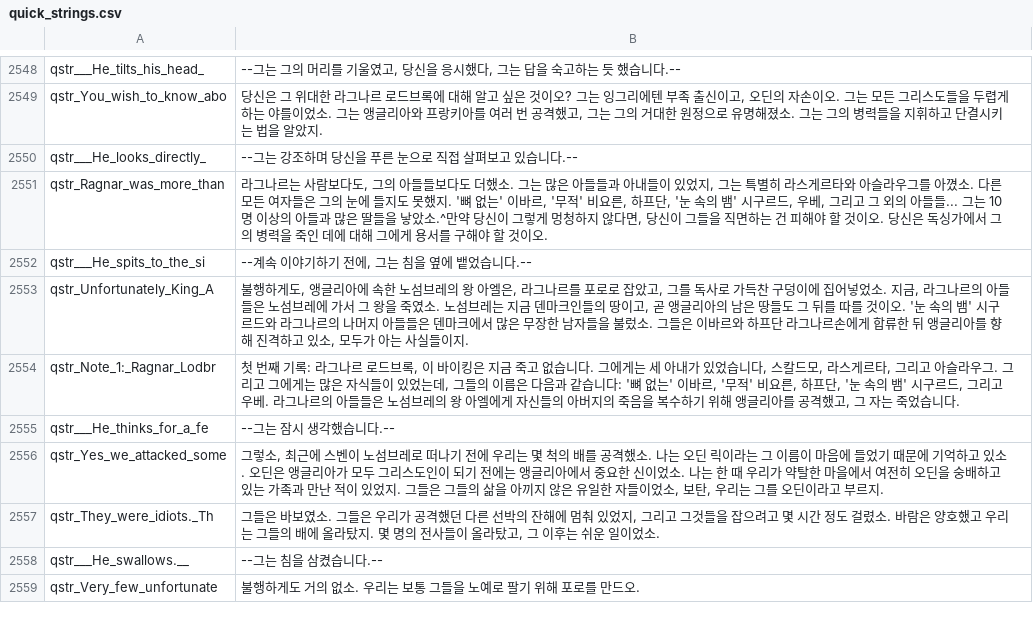
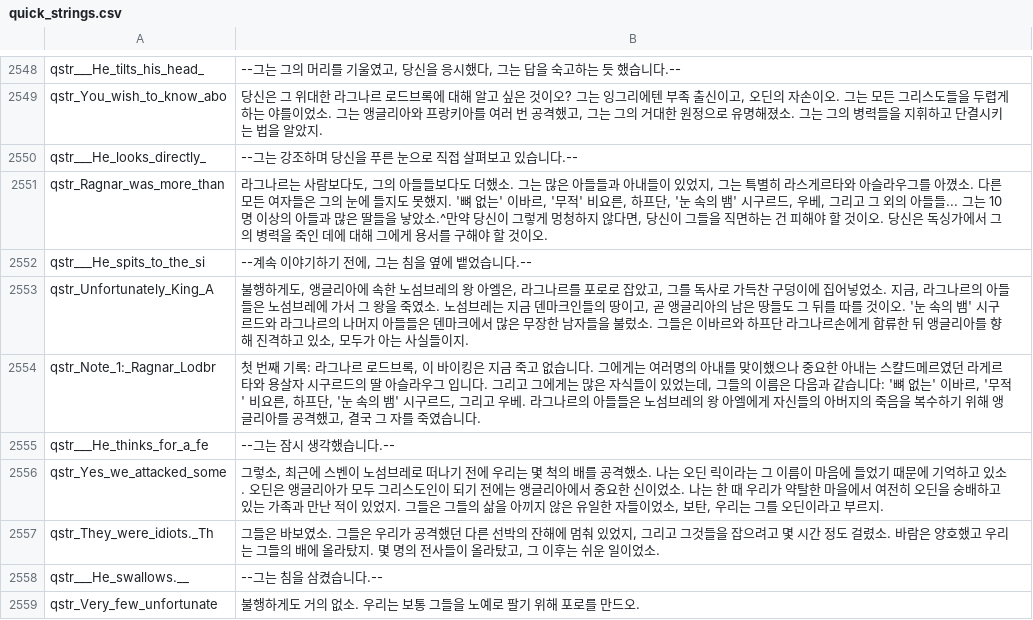
Before and after one commit to 21garam/MB_VikingConquest_R_Korean, a CSV file: languages/en/quick_strings.csv, drawn as a sheet; only a part is shown, gaps mark what is left out.

Commit message:
'스카얄드모', '스칼드모'를 '스캴드메르'로 통일&수정 / 캠페인 퀘스트 중 라그나르에 대한 설명 수정
1.  '스카얄드모', '스칼드모'를 '스캴드메르'로 통일&수정

현 덴마트어는 '스캴드모' 발음에 가까우나 게임의 배경이 된 고대 노르어에선 '스캴드메르'에 가깝게 발음했다고 함.

2. 캠페인 퀘스트 중 라그나르에 대한 설명 수정

원문 및 전승과 다르게 번역된 부분을 수정함.

```diff
--- a/languages/en/quick_strings.csv
+++ b/languages/en/quick_strings.csv
@@ -2553,3 +2553,3 @@ qstr___He_spits_to_the_si|--계속 이야기하기 전에, 그는 침을 옆에
 qstr_Unfortunately_King_A|불행하게도, 앵글리아에 속한 노섬브레의 왕 아엘은, 라그나르를 포로로 잡았고, 그를 독사로 가득찬 구덩이에 집어넣었소. 지금, 라그나르의 아들들은 노섬브레에 가서 그 왕을 죽였소. 노섬브레는 지금 덴마크인들의 땅이고, 곧 앵글리아의 남은 땅들도 그 뒤를 따를 것이오. '눈 속의 뱀' 시구르드와 라그나르의 나머지 아들들은 덴마크에서 많은 무장한 남자들을 불렀소. 그들은 이바르와 하프단 라그나르손에게 합류한 뒤 앵글리아를 향해 진격하고 있소, 모두가 아는 사실들이지.
-qstr_Note_1:_Ragnar_Lodbr|첫 번째 기록: 라그나르 로드브록, 이 바이킹은 지금 죽고 없습니다. 그에게는 세 아내가 있었습니다, 스칼드모, 라스게르타, 그리고 아슬라우그. 그리고 그에게는 많은 자식들이 있었는데, 그들의 이름은 다음과 같습니다: '뼈 없는' 이바르, '무적' 비요른, 하프단, '눈 속의 뱀' 시구르드, 그리고 우베. 라그나르의 아들들은 노섬브레의 왕 아엘에게 자신들의 아버지의 죽음을 복수하기 위해 앵글리아를 공격했고, 그 자는 죽었습니다.
+qstr_Note_1:_Ragnar_Lodbr|첫 번째 기록: 라그나르 로드브록, 이 바이킹은 지금 죽고 없습니다. 그에게는 여러명의 아내를 맞이했으나 중요한 아내는 스캴드메르였던 라게르타와 용살자 시구르드의 딸 아슬라우그 입니다. 그리고 그에게는 많은 자식들이 있었는데, 그들의 이름은 다음과 같습니다: '뼈 없는' 이바르, '무적' 비요른, 하프단, '눈 속의 뱀' 시구르드, 그리고 우베. 라그나르의 아들들은 노섬브레의 왕 아엘에게 자신들의 아버지의 죽음을 복수하기 위해 앵글리아를 공격했고, 결국 그 자를 죽였습니다.
 qstr___He_thinks_for_a_fe|--그는 잠시 생각했습니다.--
```
Also changed, not shown: languages/en/game_strings.csv, 1 other file.
